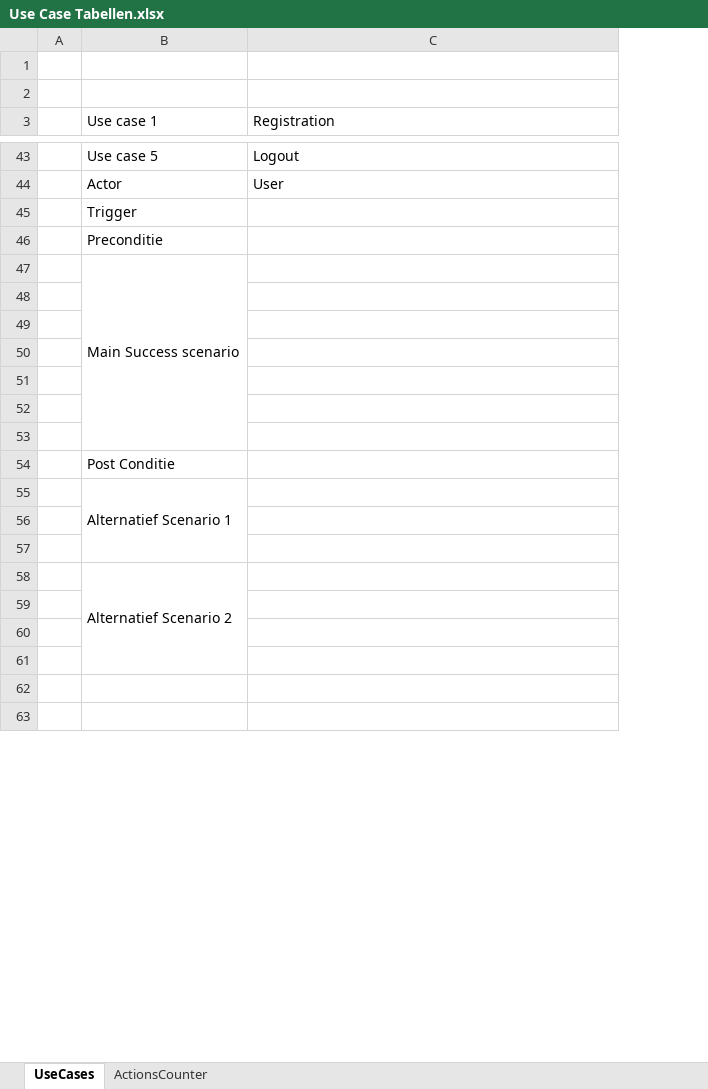
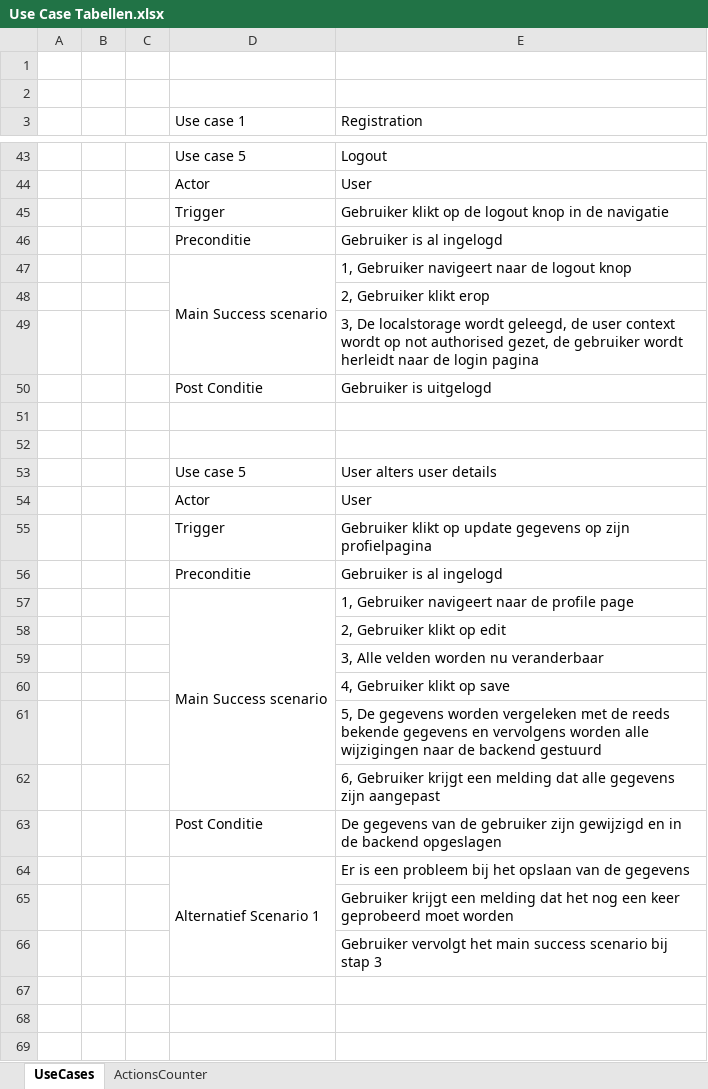
Before and after one commit to Ty963/fakeStore, an Excel workbook: docs/Use Case Tabellen.xlsx, sheet UseCases, drawn as a sheet; only a part is shown, gaps mark what is left out; values as stored, in another font and other column widths than the file's, no cell formats; removed rows and columns are numbered as before the commit, all else as after; the diff covers the shown part only; the diff names each change by its address in the sheet, - before the commit and + after, or states it on an @@ line.

```diff
--- a/docs/Use Case Tabellen.xlsx (sheet UseCases)
+++ b/docs/Use Case Tabellen.xlsx (sheet UseCases)
+column B, empty
+column C, empty
-E45 (Registration): (empty)
+E45 (Registration): Gebruiker klikt op de logout knop in de navigatie
-E46 (Registration): (empty)
+E46 (Registration): Gebruiker is al ingelogd
-B47:B53 merged
+D47:D49 merged
-E47 (Registration): (empty)
+E47 (Registration): 1, Gebruiker navigeert naar de logout knop
+row 48:  |  |  |  | 2, Gebruiker klikt erop
+row 49:  |  |  |  | 3, De localstorage wordt geleegd, de user context wordt op not authorised gezet, de gebruiker wordt herleidt naar de login pagina
+row 50:  |  |  | Post Conditie | Gebruiker is uitgelogd
-row 53: (empty)
+row 53:  |  |  | Use case 5 | User alters user details
-row 54: (empty)
+row 54:  |  |  | Actor | User
-row 55: (empty)
+row 55:  |  |  | Trigger | Gebruiker klikt op update gegevens op zijn profielpagina
-row 56: (empty)
+row 56:  |  |  | Preconditie | Gebruiker is al ingelogd
-row 54:  | Post Conditie
-row 55:  | Alternatief Scenario 1
-row 57: (empty)
+row 57:  |  |  | Main Success scenario | 1, Gebruiker navigeert naar de profile page
+D57:D62 merged
-E58 (Registration): (empty)
+E58 (Registration): 2, Gebruiker klikt op edit
-row 58:  | Alternatief Scenario 2
-E59 (Registration): (empty)
+E59 (Registration): 3, Alle velden worden nu veranderbaar
-E60 (Registration): (empty)
+E60 (Registration): 4, Gebruiker klikt op save
+row 61:  |  |  |  | 5, De gegevens worden vergeleken met de reeds bekende gegevens en vervolgens worden alle wijzigingen naar de backend gestuurd
+row 62:  |  |  |  | 6, Gebruiker krijgt een melding dat alle gegevens zijn aangepast
+row 63:  |  |  | Post Conditie | De gegevens van de gebruiker zijn gewijzigd en in de backend opgeslagen
+row 64:  |  |  | Alternatief Scenario 1 | Er is een probleem bij het opslaan van de gegevens
+row 65:  |  |  |  | Gebruiker krijgt een melding dat het nog een keer geprobeerd moet worden
+row 66:  |  |  |  | Gebruiker vervolgt het main success scenario bij stap 3
```
Also changed, not shown: 21 removed rows, 49 edited cells and merged cells elsewhere in this sheet, cell formats, 2 other files.
